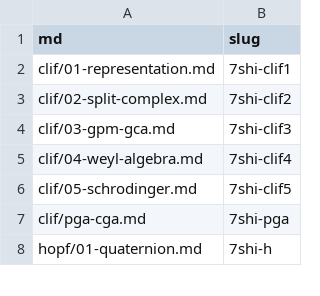
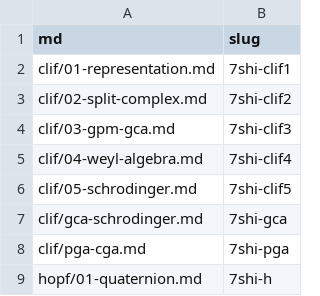
Before and after one commit to 7shi/hypercomplex, a TSV file: slugs.tsv, drawn as a sheet; only a part is shown; the diff names each change by its address in the sheet, - before the commit and + after, or states it on an @@ line.

```diff
--- a/slugs.tsv
+++ b/slugs.tsv
+row 7: clif/gca-schrodinger.md | 7shi-gca
```
Also changed, not shown: articles.tsv, md.tsv, 14 other files.
